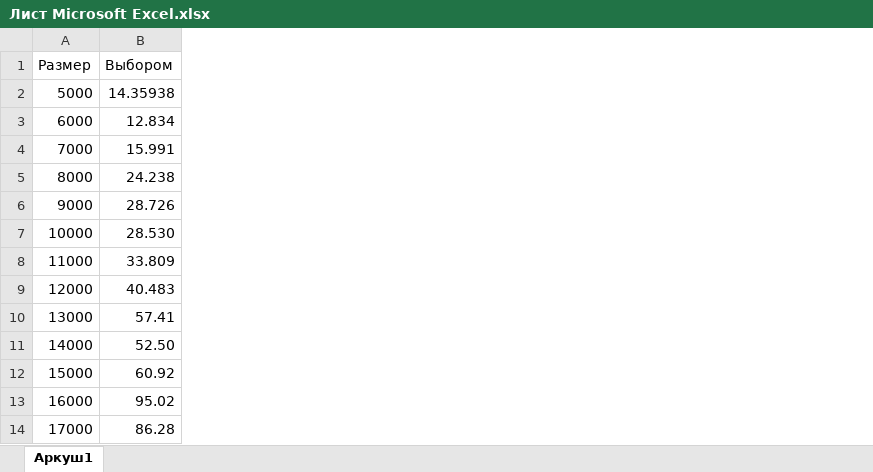
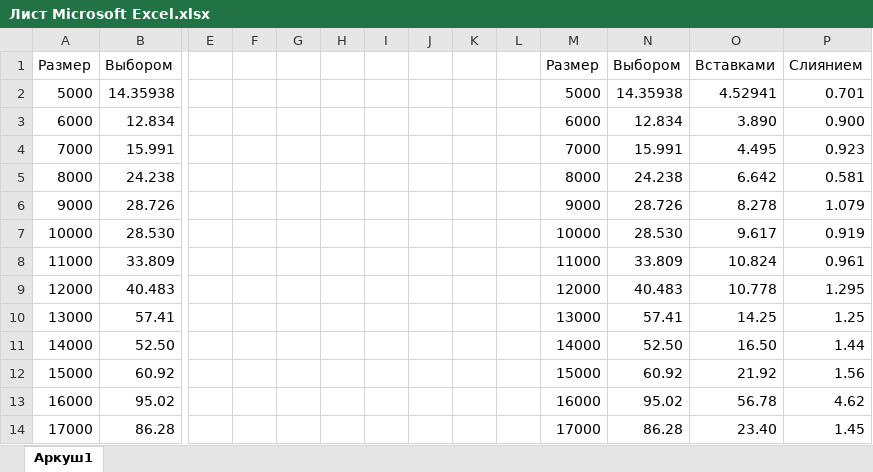
Before and after one commit to R3nnyWeb/labs7, an Excel workbook: Algs/KR_Nikita/Лист Microsoft Excel.xlsx, sheet Аркуш1, drawn as a sheet; only a part is shown, gaps mark what is left out; values as stored, in another font and other column widths than the file's, no borders; charts and pictures not drawn; the diff names each change by its address in the sheet, - before the commit and + after, or states it on an @@ line.

```diff
--- a/Algs/KR_Nikita/Лист Microsoft Excel.xlsx (sheet Аркуш1)
+++ b/Algs/KR_Nikita/Лист Microsoft Excel.xlsx (sheet Аркуш1)
+column E, empty
+column F, empty
+column G, empty
+column H, empty
+column I, empty
+column J, empty
+column K, empty
+column L, empty
+column M, rows 1-14: Размер | 5000 | 6000 | 7000 | 8000 | 9000 | 10000 | 11000 | 12000 | 13000 | 14000 | 15000 | 16000 | 17000
+column N, rows 1-14: Выбором | 14.35938 | 12.834 | 15.991 | 24.238 | 28.726 | 28.530 | 33.809 | 40.483 | 57.41 | 52.50 | 60.92 | 95.02 | 86.28
+column O, rows 1-14: Вставками | 4.52941 | 3.890 | 4.495 | 6.642 | 8.278 | 9.617 | 10.824 | 10.778 | 14.25 | 16.50 | 21.92 | 56.78 | 23.40
+column P, rows 1-14: Слиянием | 0.701 | 0.900 | 0.923 | 0.581 | 1.079 | 0.919 | 0.961 | 1.295 | 1.25 | 1.44 | 1.56 | 4.62 | 1.45
```
Also changed, not shown: 1 other file.
